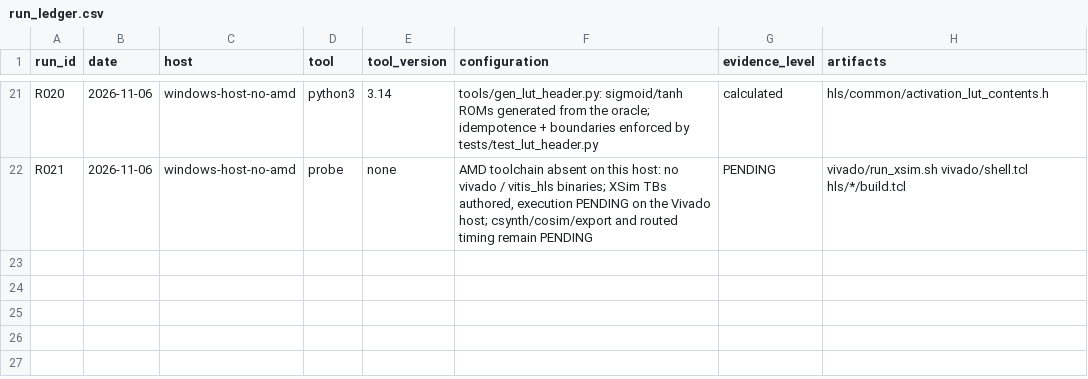
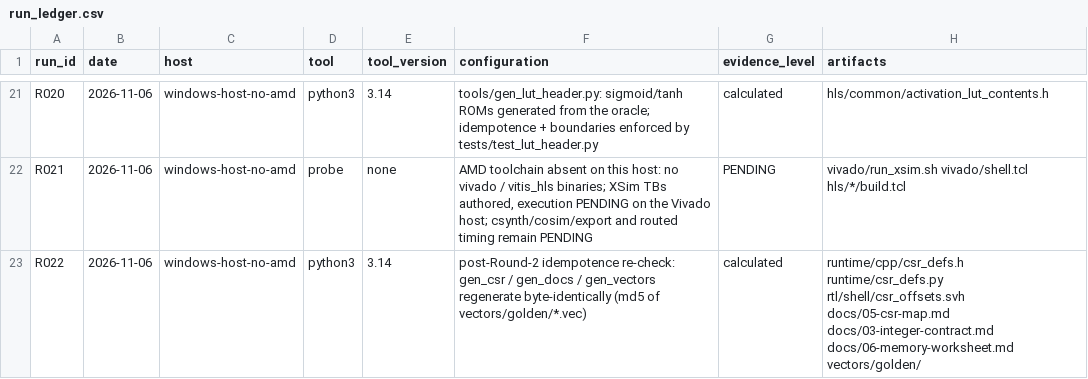
Before and after one commit to u2201028/metro-nn-pl, a CSV file: results/run_ledger.csv, drawn as a sheet; only a part is shown, gaps mark what is left out; the diff names each change by its address in the sheet, - before the commit and + after, or states it on an @@ line.

Commit message:
docs: fill README (baseline + toolchain steps), ledger R022 idempotence
README was a stub while HANDOFF.md pointed to it for commands; it now
carries the layout, no-toolchain verification steps, generator rules
and the toolchain-gated commands.  Ledger: gen_csr/gen_docs/gen_vectors
regeneration verified byte-identical after the Round-2 edits.

Generated by Mistral Vibe.
Co-Authored-By: Mistral Vibe <vibe@mistral.ai>

```diff
--- a/results/run_ledger.csv
+++ b/results/run_ledger.csv
+row 23: R022 | 2026-11-06 | windows-host-no-amd | python3 | 3.14 | post-Round-2 idempotence re-check: gen_csr / gen_docs / gen_vectors regenerate byte-identically (md5 of vectors/golden/*.vec) | calculated | runtime/cpp/csr_defs.h runtime/csr_defs.py rtl/shell/csr_offsets.svh docs/05-csr-map.md docs/03-integer-contract.md docs/06-memory-worksheet.md vectors/golden/
```
Also changed, not shown: 1 other file.
